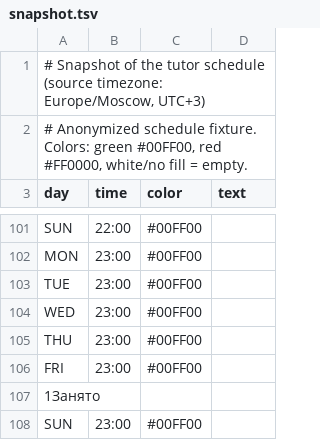
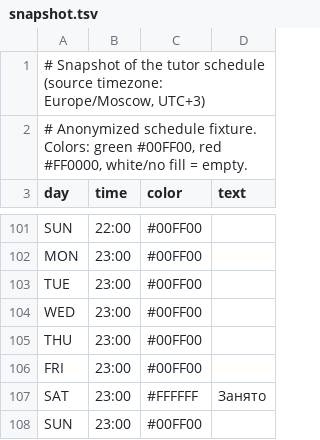
Before and after one commit to tusajs/tutorSlots, a TSV file: samples/snapshot.tsv, drawn as a sheet; only a part is shown, gaps mark what is left out; the diff covers the shown part only.

```diff
--- a/samples/snapshot.tsv
+++ b/samples/snapshot.tsv
@@ -106,3 +106,3 @@ THU	23:00	#00FF00
 FRI	23:00	#00FF00
-1Занято
+SAT	23:00	#FFFFFF	Занято
 SUN	23:00	#00FF00
```
Also changed, not shown: 39 added rows and 39 removed rows elsewhere in this file, 45 other files.
